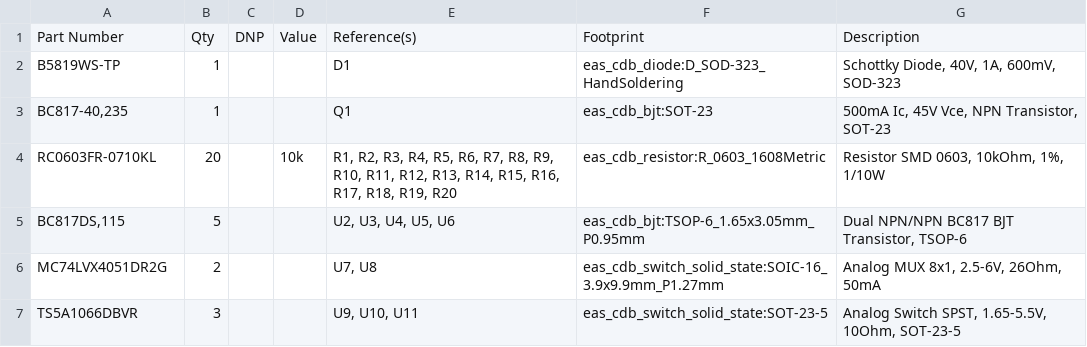
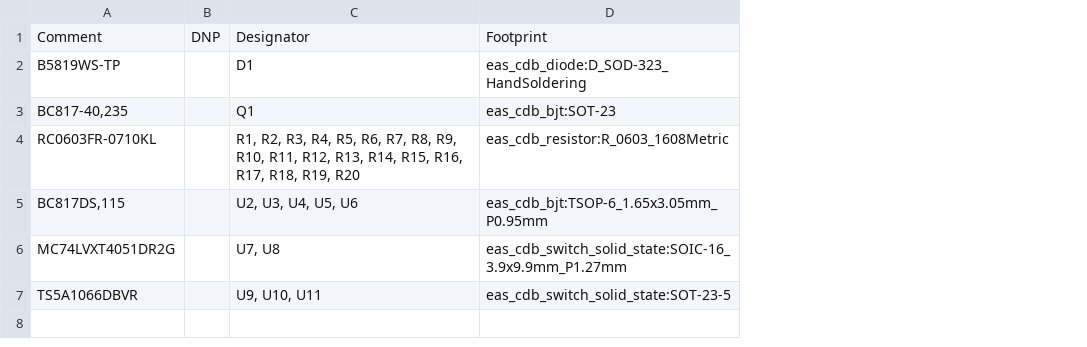
Before and after one commit to sideprojectslab/blue-64, a CSV file: development/hardware/bom.csv, drawn as a sheet; removed rows and columns are numbered as before the commit, all else as after; the diff names each change by its address in the sheet, - before the commit and + after, or states it on an @@ line.

```diff
--- a/development/hardware/bom.csv
+++ b/development/hardware/bom.csv
-column B, rows 1-7: Qty | 1 | 1 | 20 | 5 | 2 | 3
-column D, rows 1-4: Value |  |  | 10k
-column G, rows 1-7: Description | Schottky Diode, 40V, 1A, 600mV, SOD-323 | 500mA Ic, 45V Vce, NPN Transistor, SOT-23 | Resistor SMD 0603, 10kOhm, 1%, 1/10W | Dual NPN/NPN BC817 BJT Transistor, TSOP-6 | Analog MUX 8x1, 2.5-6V, 26Ohm, 50mA | Analog Switch SPST, 1.65-5.5V, 10Ohm, SOT-23-5
-A1: Part Number
+A1: Comment
-C1: Reference(s)
+C1: Designator
-A6: MC74LVX4051DR2G
+A6: MC74LVXT4051DR2G
```
Also changed, not shown: 23 other files.
